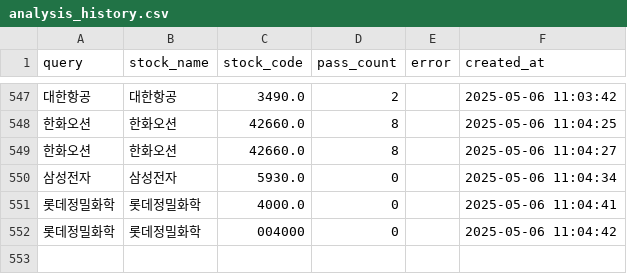
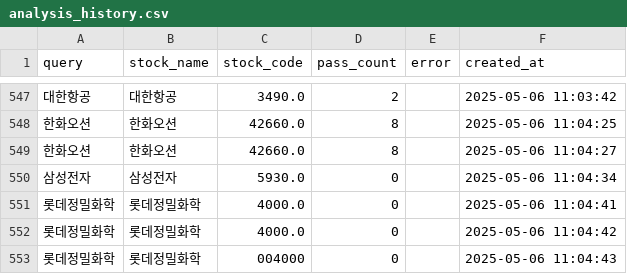
Before and after one commit to MinHoBinE/minhobin, a CSV file: data/analysis_history.csv, drawn as a sheet; only a part is shown, gaps mark what is left out; addresses are those after the commit; the diff names each change by its address in the sheet, - before the commit and + after, or states it on an @@ line.

Commit message:
Add analysis history: 롯데정밀화학

```diff
--- a/data/analysis_history.csv
+++ b/data/analysis_history.csv
+row 552: 롯데정밀화학 | 롯데정밀화학 | 4000.0 | 0 |  | 2025-05-06 11:04:42
-F553 (created_at): 2025-05-06 11:04:42
+F553 (created_at): 2025-05-06 11:04:43
```
